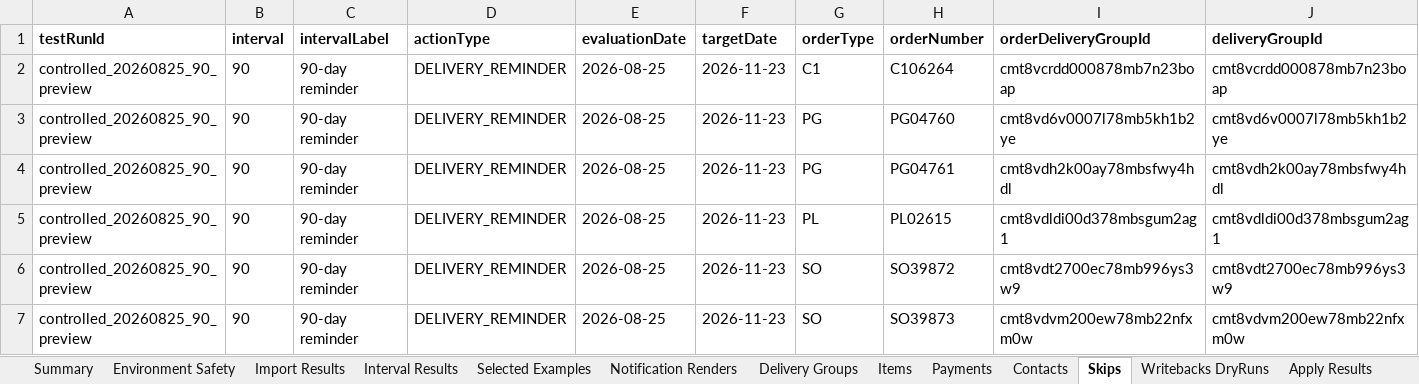
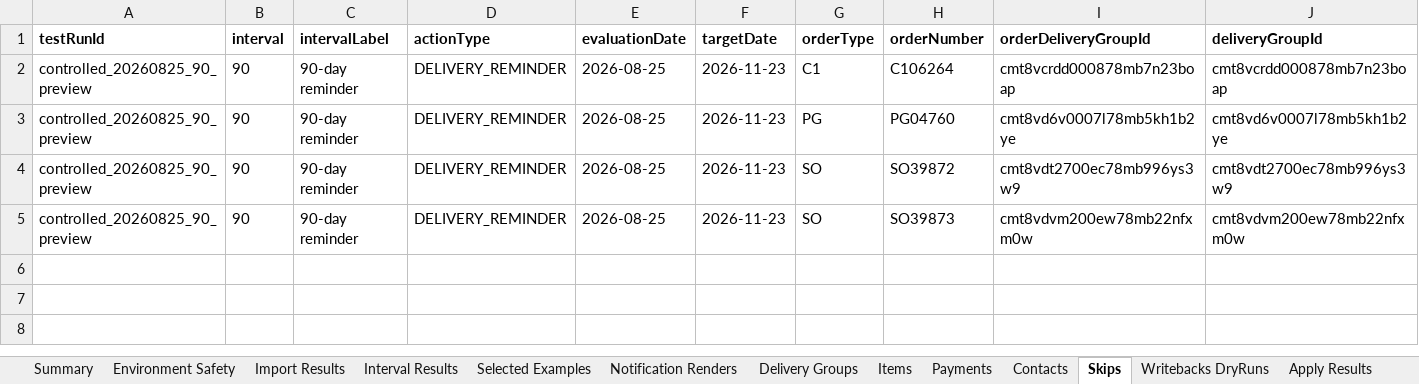
Before and after one commit to Jconte1/mld-delivery, an Excel workbook: artifacts/delivery-interval-test-controlled_20260825_90_preview.xlsx, sheet Skips, drawn as a sheet; only a part is shown; values as stored, in another font and other column widths than the file's, no borders; rows hold the shown columns only; the diff names each change by its address in the sheet, - before the commit and + after, or states it on an @@ line.

```diff
--- a/artifacts/delivery-interval-test-controlled_20260825_90_preview.xlsx (sheet Skips)
+++ b/artifacts/delivery-interval-test-controlled_20260825_90_preview.xlsx (sheet Skips)
-row 4: controlled_20260825_90_preview | 90 | 90-day reminder | DELIVERY_REMINDER | 2026-08-25 | 2026-11-23 | PG | PG04761 | cmt8vdh2k00ay78mbsfwy4hdl | cmt8vdh2k00ay78mbsfwy4hdl
-row 5: controlled_20260825_90_preview | 90 | 90-day reminder | DELIVERY_REMINDER | 2026-08-25 | 2026-11-23 | PL | PL02615 | cmt8vdldi00d378mbsgum2ag1 | cmt8vdldi00d378mbsgum2ag1
```
Also changed, not shown: sheet Items, sheet Notification Renders, sheet Interval Results, sheet Contacts, sheet Selected Examples, sheet Delivery Groups, 3 more sheets, 11 other files.
